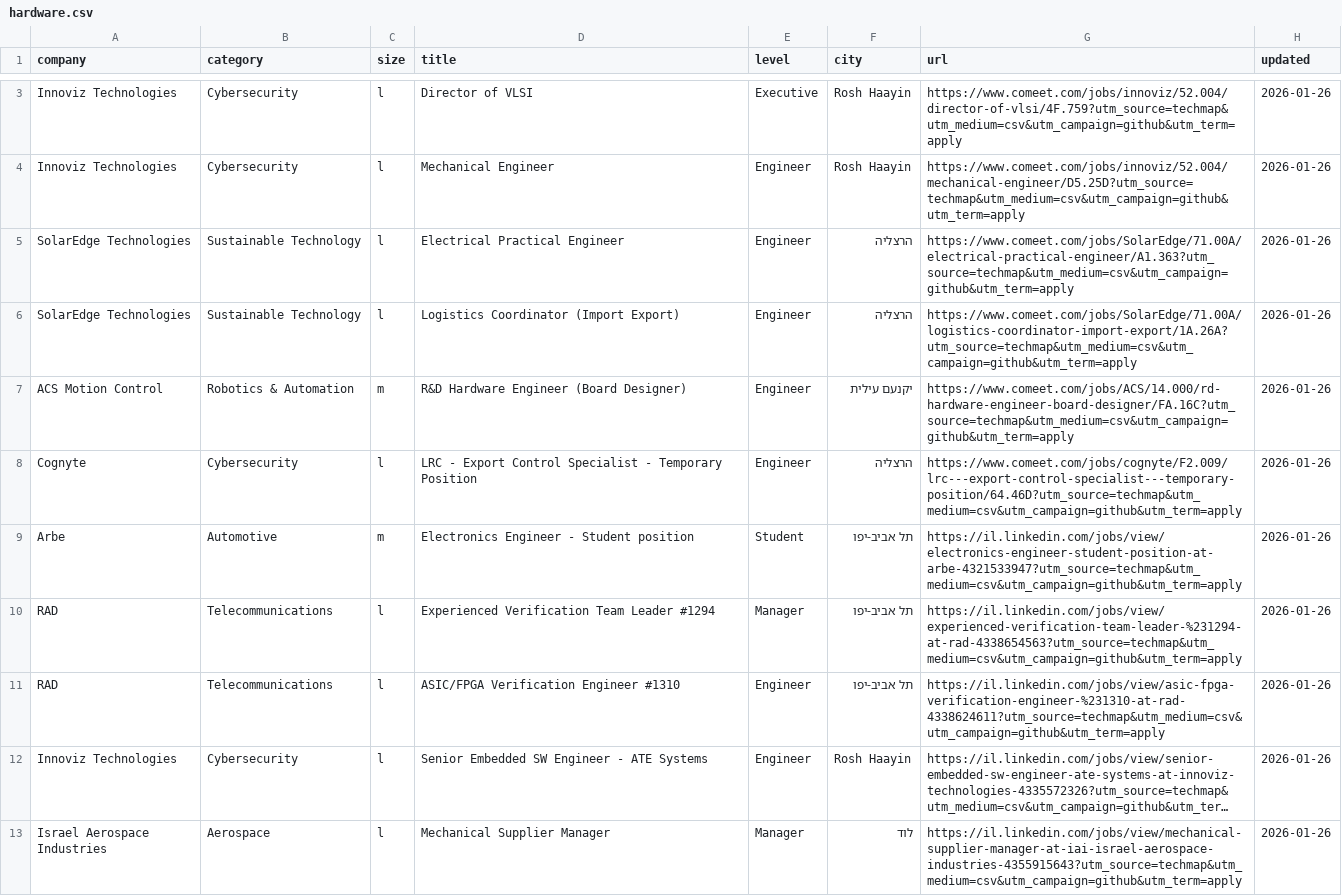
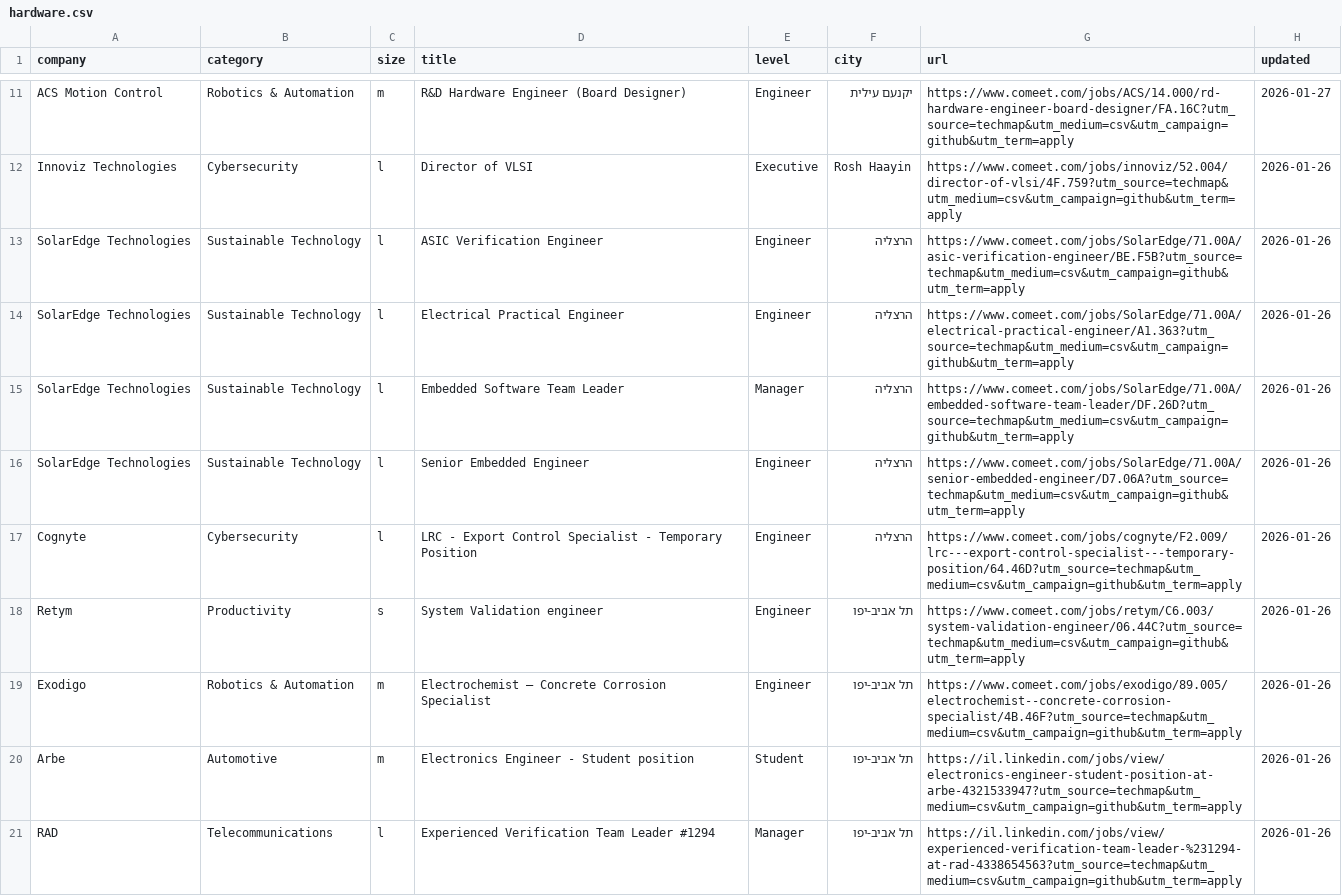
Before and after one commit to mluggy/techmap, a CSV file: jobs/hardware.csv, drawn as a sheet; only a part is shown, gaps mark what is left out; the shorter side is filled out with more unchanged rows; long unchanged cells end in …; the diff covers the shown part only.

```diff
--- a/jobs/hardware.csv
+++ b/jobs/hardware.csv
@@ -3,7 +11,10 @@
+"ACS Motion Control","Robotics & Automation","m","R&D Hardware Engineer (Board Designer)","Engineer","יקנעם עילית","https://www.comeet.com/jobs/ACS/14.000/rd-hardware-engineer-board-designer/FA.16C?utm_source=techmap&utm_medium=csv&utm_campaign=github&utm_term=apply","2026-01-27"
 "Innoviz Technologies","Cybersecurity","l","Director of VLSI","Executive","Rosh Haayin","https://www.comeet.com/jobs/innoviz/52.004/director-of-vlsi/4F.759?utm_source=techmap&utm_medium=csv&utm_campaign=github&utm_term=apply","2026-01-26"
-"Innoviz Technologies","Cybersecurity","l","Mechanical Engineer","Engineer","Rosh Haayin","https://www.comeet.com/jobs/innoviz/52.004/mechanical-engineer/D5.25D?utm_source=techmap&utm_medium=csv&utm_campaign=github&utm_term=apply","2026-01-26"
+"SolarEdge Technologies","Sustainable Technology","l","ASIC Verification Engineer","Engineer","הרצליה","https://www.comeet.com/jobs/SolarEdge/71.00A/asic-verification-engineer/BE.F5B?utm_source=techmap&utm_medium=csv&utm_campaign=github&utm_term=apply","2026-01-26"
 "SolarEdge Technologies","Sustainable Technology","l","Electrical Practical Engineer","Engineer","הרצליה","https://www.comeet.com/jobs/SolarEdge/71.00A/electrical-practical-engineer/A1.363?utm_source=techmap&utm_medium=csv&utm_campaign=github&utm_term=apply","2026-01-26"
-"SolarEdge Technologies","Sustainable Technology","l","Logistics Coordinator (Import Export)","Engineer","הרצליה","https://www.comeet.com/jobs/SolarEdge/71.00A/logistics-coordinator-import-export/1A.26A?utm_source=techmap&utm_medium=csv&utm_campaign=github&utm_term=apply","2026-01-26"
-"ACS Motion Control","Robotics & Automation","m","R&D Hardware Engineer (Board Designer)","Engineer","יקנעם עילית","https://www.comeet.com/jobs/ACS/14.000/rd-hardware-engineer-board-designer/FA.16C?utm_source=techmap&utm_medium=csv&utm_campaign=github&utm_term=apply","2026-01-26"
+"SolarEdge Technologies","Sustainable Technology","l","Embedded Software Team Leader","Manager","הרצליה","https://www.comeet.com/jobs/SolarEdge/71.00A/embedded-software-team-leader/DF.26D?utm_source=techmap&utm_medium=csv&utm_campaign=github&utm_term=apply","2026-01-26"
+"SolarEdge Technologies","Sustainable Technology","l","Senior Embedded Engineer","Engineer","הרצליה","https://www.comeet.com/jobs/SolarEdge/71.00A/senior-embedded-engineer/D7.06A?utm_source=techmap&utm_medium=csv&utm_campaign=github&utm_term=apply","2026-01-26"
 "Cognyte","Cybersecurity","l","LRC - Export Control Specialist - Temporary Position","Engineer","הרצליה","https://www.comeet.com/jobs/cognyte/F2.009/lrc---export-control-specialist---temporary-position/64.46D?utm_source=techmap&utm_medium=csv&utm_campaign=github&utm_term=apply","2026-01-26"
+"Retym","Productivity","s","System Validation engineer","Engineer","תל אביב-יפו","https://www.comeet.com/jobs/retym/C6.003/system-validation-engineer/06.44C?utm_source=techmap&utm_medium=csv&utm_campaign=github&utm_term=apply","2026-01-26"
+"Exodigo","Robotics & Automation","m","Electrochemist – Concrete Corrosion Specialist","Engineer","תל אביב-יפו","https://www.comeet.com/jobs/exodigo/89.005/electrochemist--concrete-corrosion-specialist/4B.46F?utm_source=techmap&utm_medium=csv&utm_campaign=github&utm_term=apply","2026-01-26"
 "Arbe","Automotive","m","Electronics Engineer - Student position","Student","תל אביב-יפו","https://il.linkedin.com/jobs/view/electronics-engineer-student-position-at-arbe-4321533947?utm_source=techmap&utm_medium=csv&utm_campaign=github&utm_term=apply","2026-01-26"
```
Also changed, not shown: 8 added rows, 9 removed rows, 2 moved rows and 1 edited cell elsewhere in this file, jobs/data-science.csv, jobs/design.csv, 16 other files.
